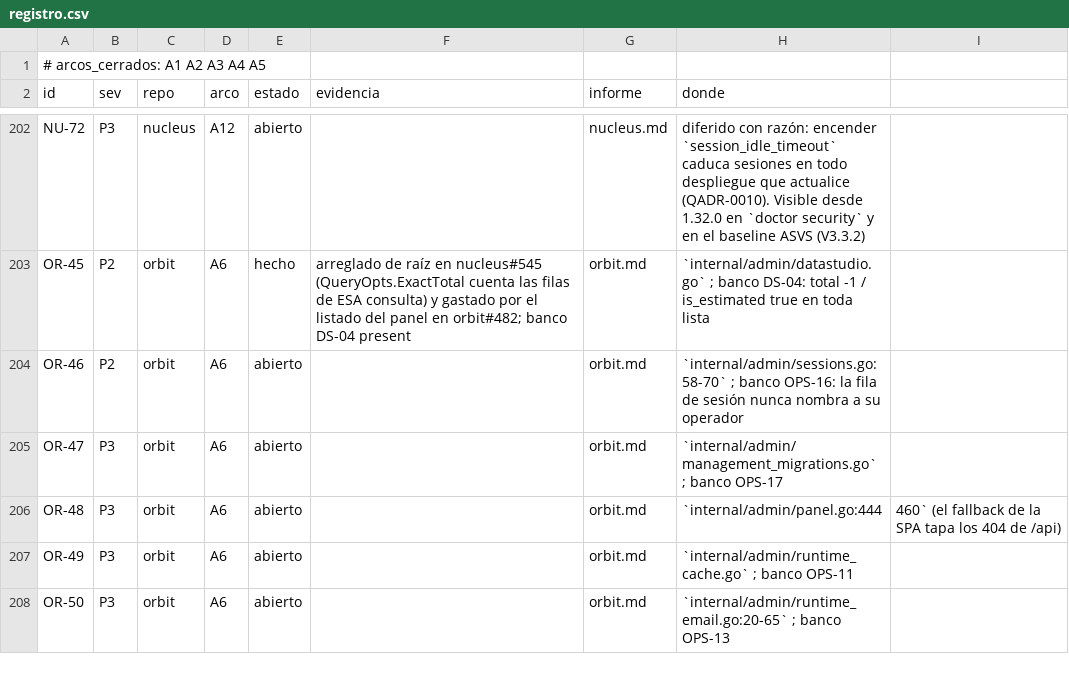
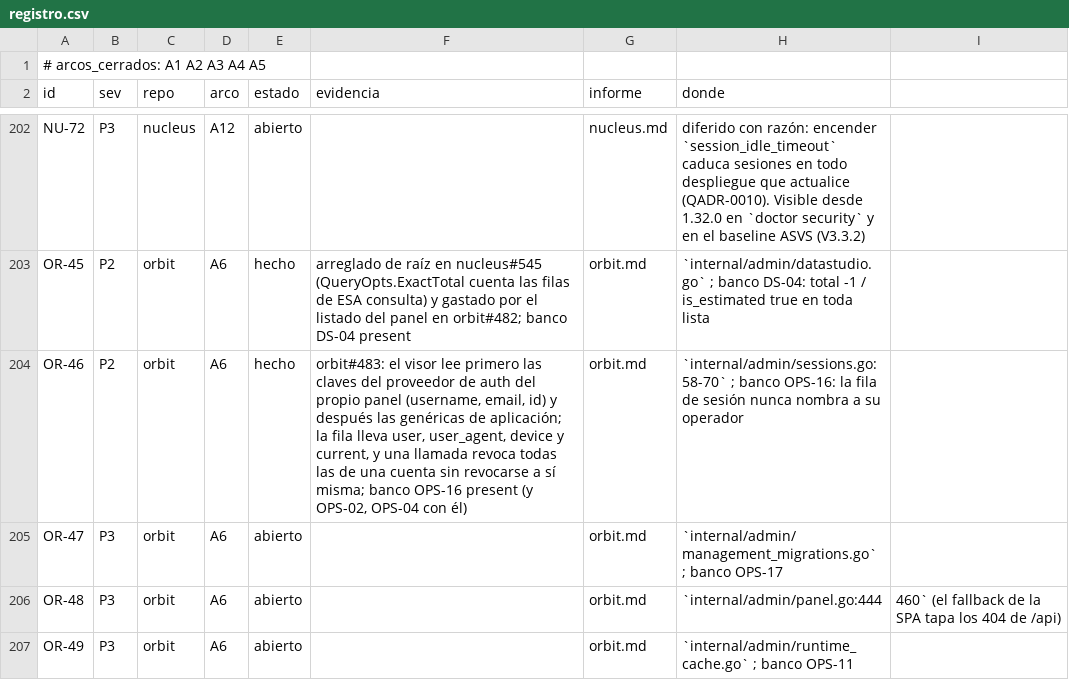
Before and after one commit to jcsvwinston/quantum, a CSV file: docs/auditoria/madurez-2026-09-03/registro.csv, drawn as a sheet; only a part is shown, gaps mark what is left out; the shorter side is filled out with more unchanged rows.

```diff
--- a/docs/auditoria/madurez-2026-09-03/registro.csv
+++ b/docs/auditoria/madurez-2026-09-03/registro.csv
@@ -203,3 +203,3 @@ NU-72,P3,nucleus,A12,abierto,,nucleus.md,"diferido con razón: encender `session
 OR-45,P2,orbit,A6,hecho,"arreglado de raíz en nucleus#545 (QueryOpts.ExactTotal cuenta las filas de ESA consulta) y gastado por el listado del panel en orbit#482; banco DS-04 present",orbit.md,"`internal/admin/datastudio.go` ; banco DS-04: total -1 / is_estimated true en toda lista"
-OR-46,P2,orbit,A6,abierto,,orbit.md,"`internal/admin/sessions.go:58-70` ; banco OPS-16: la fila de sesión nunca nombra a su operador"
+OR-46,P2,orbit,A6,hecho,"orbit#483: el visor lee primero las claves del proveedor de auth del propio panel (username, email, id) y después las genéricas de aplicación; la fila lleva user, user_agent, device y current, y una llamada revoca todas las de una cuenta sin revocarse a sí misma; banco OPS-16 present (y OPS-02, OPS-04 con él)",orbit.md,"`internal/admin/sessions.go:58-70` ; banco OPS-16: la fila de sesión nunca nombra a su operador"
 OR-47,P3,orbit,A6,abierto,,orbit.md,`internal/admin/management_migrations.go` ; banco OPS-17
```
Also changed, not shown: 4 other files.
